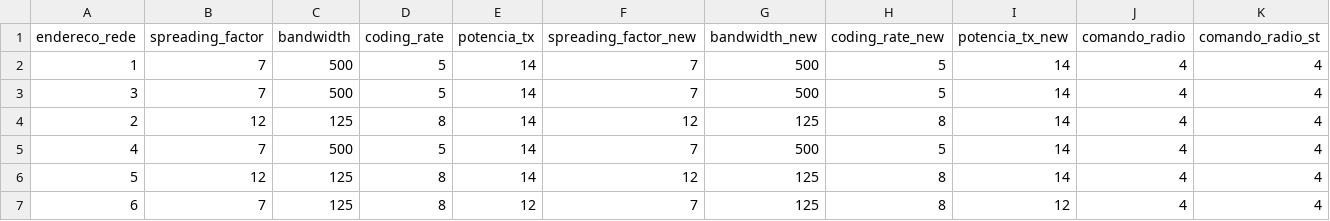
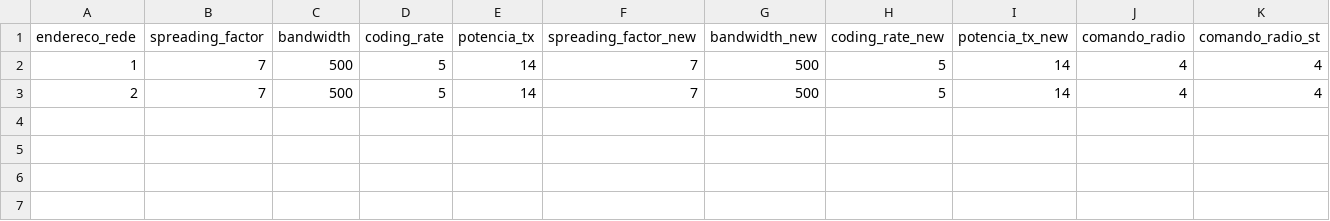
Before and after one commit to afumachi/LoRa_Survey_MQTT_Nodes, a CSV file: 3_N4_Armazenamento/Parametros/end_devices_net_par.csv, drawn as a sheet.

```diff
--- a/3_N4_Armazenamento/Parametros/end_devices_net_par.csv
+++ b/3_N4_Armazenamento/Parametros/end_devices_net_par.csv
@@ -2,6 +2,2 @@ endereco_rede,spreading_factor,bandwidth,coding_rate,potencia_tx,spreading_facto
 1,7,500,5,14,7,500,5,14,4,4
-3,7,500,5,14,7,500,5,14,4,4
-2,12,125,8,14,12,125,8,14,4,4
-4,7,500,5,14,7,500,5,14,4,4
-5,12,125,8,14,12,125,8,14,4,4
-6,7,125,8,12,7,125,8,12,4,4
+2,7,500,5,14,7,500,5,14,4,4
```
Also changed, not shown: 22 other files.
